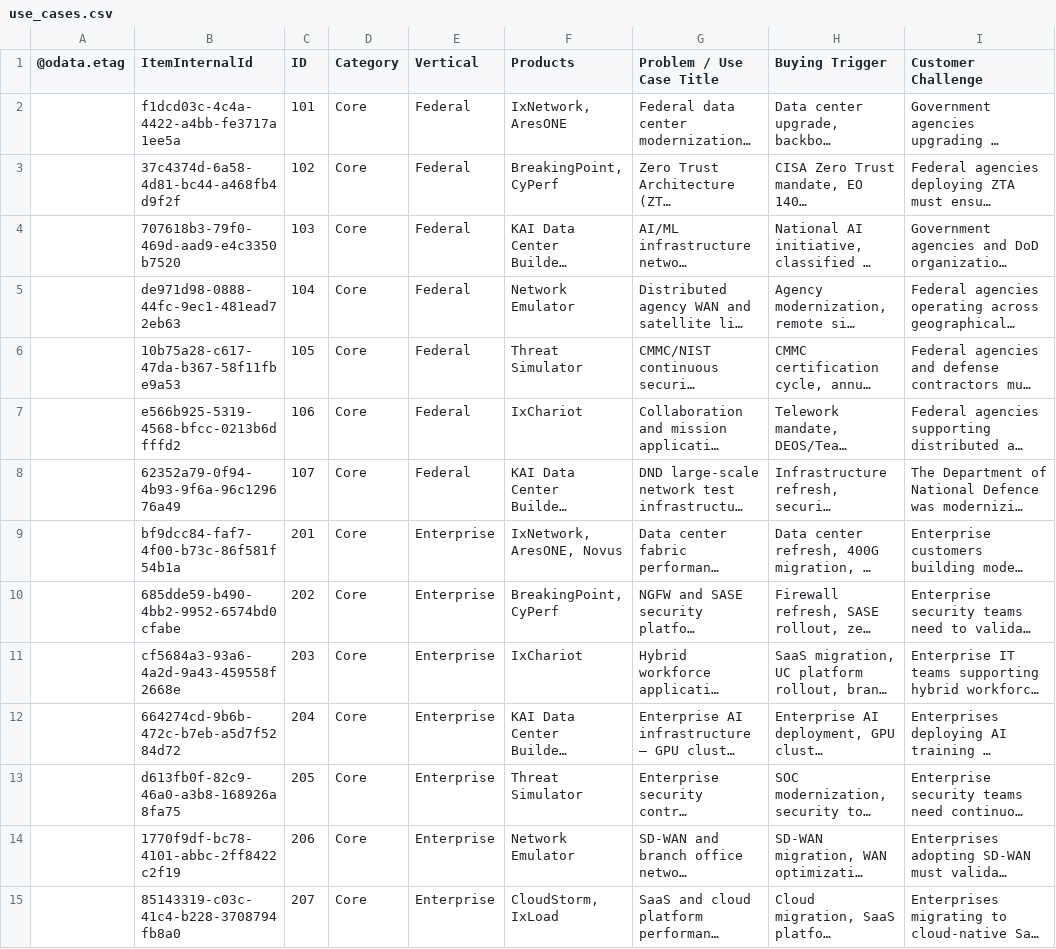
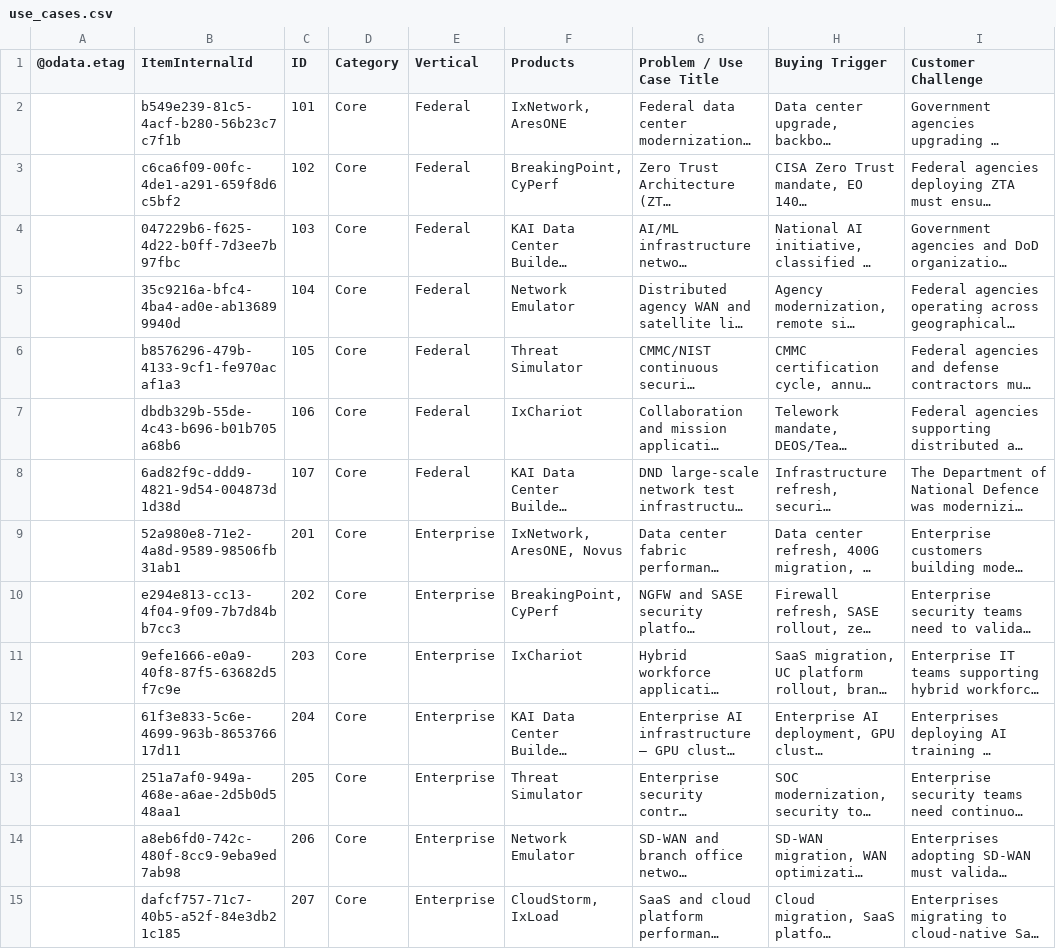
Before and after one commit to sksrinivasan27/keysight-nts-hub-pipeline, a CSV file: data/use_cases.csv, drawn as a sheet; only a part is shown; long unchanged cells end in …; the diff covers the shown part only; the diff names each change by its address in the sheet, - before the commit and + after, or states it on an @@ line.

Commit message:
Auto-update: Excel sync

```diff
--- a/data/use_cases.csv
+++ b/data/use_cases.csv
-B2 (ItemInternalId): f1dcd03c-4c4a-4422-a4bb-fe3717a1ee5a
+B2 (ItemInternalId): b549e239-81c5-4acf-b280-56b23c7c7f1b
-B3 (ItemInternalId): 37c4374d-6a58-4d81-bc44-a468fb4d9f2f
+B3 (ItemInternalId): c6ca6f09-00fc-4de1-a291-659f8d6c5bf2
-B4 (ItemInternalId): 707618b3-79f0-469d-aad9-e4c3350b7520
+B4 (ItemInternalId): 047229b6-f625-4d22-b0ff-7d3ee7b97fbc
-B5 (ItemInternalId): de971d98-0888-44fc-9ec1-481ead72eb63
+B5 (ItemInternalId): 35c9216a-bfc4-4ba4-ad0e-ab136899940d
-B6 (ItemInternalId): 10b75a28-c617-47da-b367-58f11fbe9a53
+B6 (ItemInternalId): b8576296-479b-4133-9cf1-fe970acaf1a3
-B7 (ItemInternalId): e566b925-5319-4568-bfcc-0213b6dfffd2
+B7 (ItemInternalId): dbdb329b-55de-4c43-b696-b01b705a68b6
-B8 (ItemInternalId): 62352a79-0f94-4b93-9f6a-96c129676a49
+B8 (ItemInternalId): 6ad82f9c-ddd9-4821-9d54-004873d1d38d
-B9 (ItemInternalId): bf9dcc84-faf7-4f00-b73c-86f581f54b1a
+B9 (ItemInternalId): 52a980e8-71e2-4a8d-9589-98506fb31ab1
-B10 (ItemInternalId): 685dde59-b490-4bb2-9952-6574bd0cfabe
+B10 (ItemInternalId): e294e813-cc13-4f04-9f09-7b7d84bb7cc3
-B11 (ItemInternalId): cf5684a3-93a6-4a2d-9a43-459558f2668e
+B11 (ItemInternalId): 9efe1666-e0a9-40f8-87f5-63682d5f7c9e
-B12 (ItemInternalId): 664274cd-9b6b-472c-b7eb-a5d7f5284d72
+B12 (ItemInternalId): 61f3e833-5c6e-4699-963b-865376617d11
-B13 (ItemInternalId): d613fb0f-82c9-46a0-a3b8-168926a8fa75
+B13 (ItemInternalId): 251a7af0-949a-468e-a6ae-2d5b0d548aa1
-B14 (ItemInternalId): 1770f9df-bc78-4101-abbc-2ff8422c2f19
+B14 (ItemInternalId): a8eb6fd0-742c-480f-8cc9-9eba9ed7ab98
-B15 (ItemInternalId): 85143319-c03c-41c4-b228-3708794fb8a0
+B15 (ItemInternalId): dafcf757-71c7-40b5-a52f-84e3db21c185
```
Also changed, not shown: 51 edited cells elsewhere in this file.
